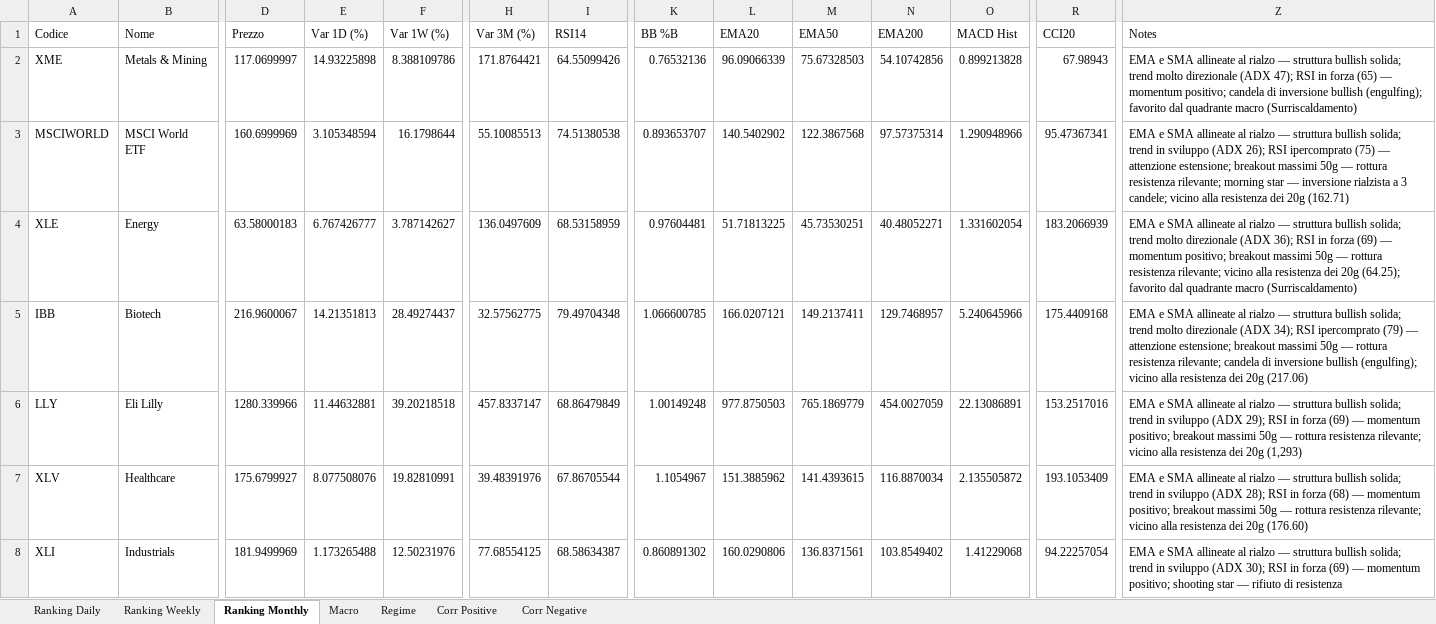
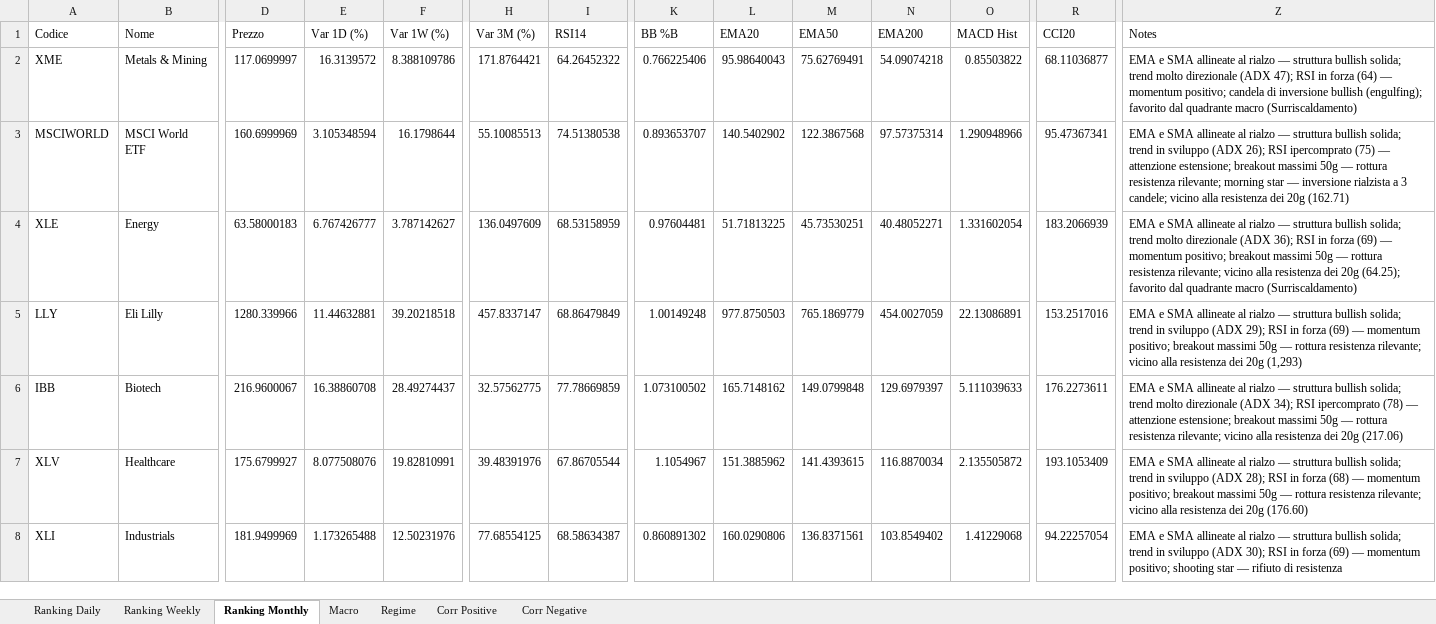
Before and after one commit to giapal96-star/jennifer-trading-dashbord, an Excel workbook: docs/sarada_dati.xlsx, sheet Ranking Monthly, drawn as a sheet; only a part is shown, gaps mark what is left out; values as stored, in another font and other column widths than the file's, no borders; removed rows and columns are numbered as before the commit, all else as after; rows hold the shown columns only; the diff covers the shown part only; the diff names each change by its address in the sheet, - before the commit and + after, or states it on an @@ line.

```diff
--- a/docs/sarada_dati.xlsx (sheet Ranking Monthly)
+++ b/docs/sarada_dati.xlsx (sheet Ranking Monthly)
-E2 (Var 1D (%)): 14.93225898
+E2 (Var 1D (%)): 16.3139572
-I2 (RSI14): 64.55099426
+I2 (RSI14): 64.26452322
-K2 (BB %B): 0.76532136
+K2 (BB %B): 0.766225406
-L2 (EMA20): 96.09066339
+L2 (EMA20): 95.98640043
-M2 (EMA50): 75.67328503
+M2 (EMA50): 75.62769491
-N2 (EMA200): 54.10742856
+N2 (EMA200): 54.09074218
-O2 (MACD Hist): 0.899213828
+O2 (MACD Hist): 0.85503822
-R2 (CCI20): 67.98943
+R2 (CCI20): 68.11036877
-Z2 (Notes): …in forza (65) — momentum…
+Z2 (Notes): …in forza (64) — momentum…
-row 5: IBB | Biotech | 216.9600067 | 14.21351813 | 28.49274437 | 32.57562775 | 79.49704348 | 1.066600785 | 166.0207121 | 149.2137411 | 129.7468957 | 5.240645966 | 175.4409168 | EMA e SMA allineate al rialzo — struttura bullish solida; trend molto direzionale (ADX 34); RSI ipercomprato (79) — attenzione estensione; breakout massimi 50g — rottura resistenza rilevante; candela di inversione bullish (engulfing); vicino alla resistenza dei 20g (217.06)
+row 6: IBB | Biotech | 216.9600067 | 16.38860708 | 28.49274437 | 32.57562775 | 77.78669859 | 1.073100502 | 165.7148162 | 149.0799848 | 129.6979397 | 5.111039633 | 176.2273611 | EMA e SMA allineate al rialzo — struttura bullish solida; trend molto direzionale (ADX 34); RSI ipercomprato (78) — attenzione estensione; breakout massimi 50g — rottura resistenza rilevante; vicino alla resistenza dei 20g (217.06)
```
Also changed, not shown: 14 added rows, 14 removed rows and 793 edited cells elsewhere in this sheet, sheet Ranking Daily, sheet Ranking Weekly, sheet Corr Negative, sheet Corr Positive, sheet Macro, sheet Regime, 2 other files.
